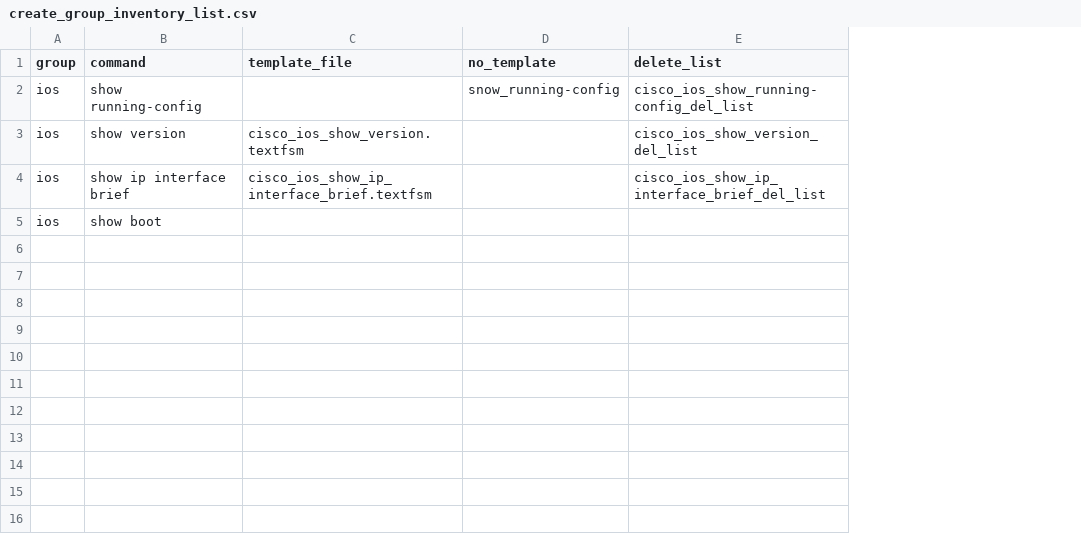
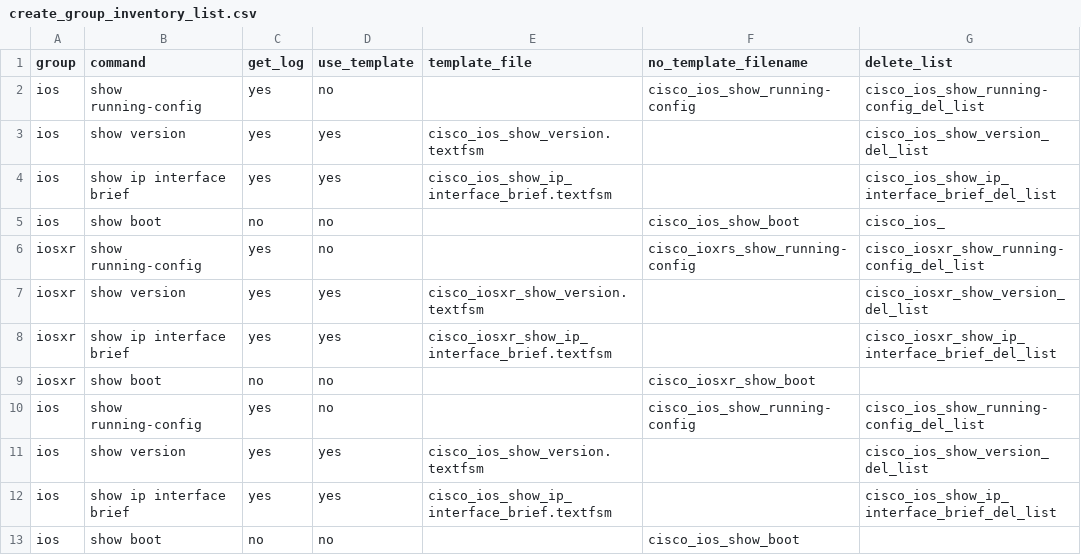
Before and after one commit to R60-JCW/log_get, a CSV file: health_check/create_group_inventory_list.csv, drawn as a sheet; removed rows and columns are numbered as before the commit, all else as after; the diff names each change by its address in the sheet, - before the commit and + after, or states it on an @@ line.

```diff
--- a/health_check/create_group_inventory_list.csv
+++ b/health_check/create_group_inventory_list.csv
+column C (get_log), rows 2-4: all yes; row 13: no
+column D (use_template), rows 2-4: no | yes | yes; row 13: no
-column D (no_template), row 2: snow_running-config
+column F (no_template_filename), row 2: cisco_ios_show_running-config; row 13: cisco_ios_show_boot
+row 5: ios | show boot | no | no |  | cisco_ios_show_boot | cisco_ios_
+row 6: iosxr | show running-config | yes | no |  | cisco_ioxrs_show_running-config | cisco_iosxr_show_running-config_del_list
+row 7: iosxr | show version | yes | yes | cisco_iosxr_show_version.textfsm |  | cisco_iosxr_show_version_del_list
+row 8: iosxr | show ip interface brief | yes | yes | cisco_iosxr_show_ip_interface_brief.textfsm |  | cisco_iosxr_show_ip_interface_brief_del_list
+row 9: iosxr | show boot | no | no |  | cisco_iosxr_show_boot
+row 10: ios | show running-config | yes | no |  | cisco_ios_show_running-config | cisco_ios_show_running-config_del_list
+row 11: ios | show version | yes | yes | cisco_ios_show_version.textfsm |  | cisco_ios_show_version_del_list
+row 12: ios | show ip interface brief | yes | yes | cisco_ios_show_ip_interface_brief.textfsm |  | cisco_ios_show_ip_interface_brief_del_list
```
Also changed, not shown: 18 other files.
